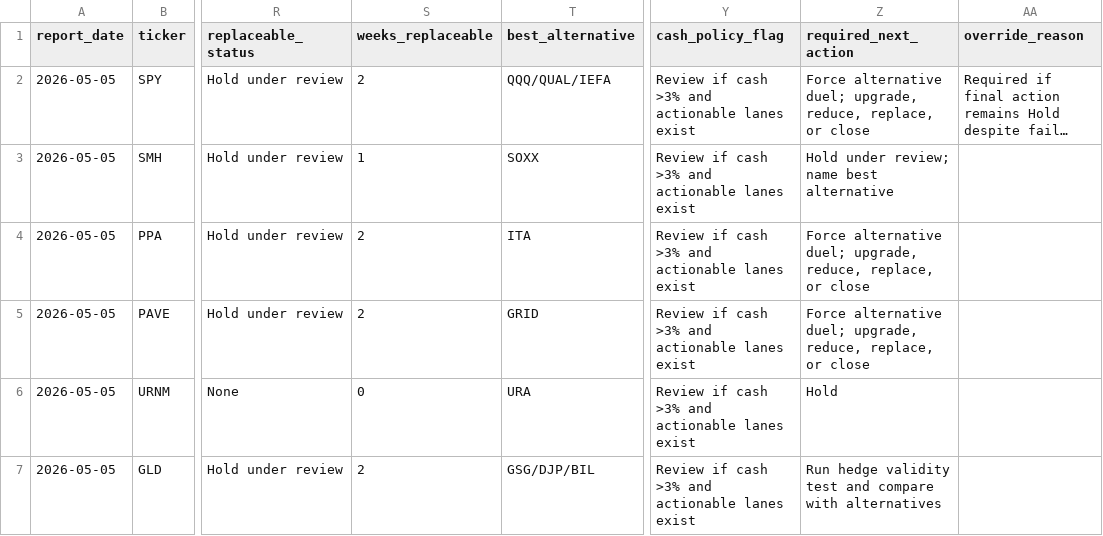
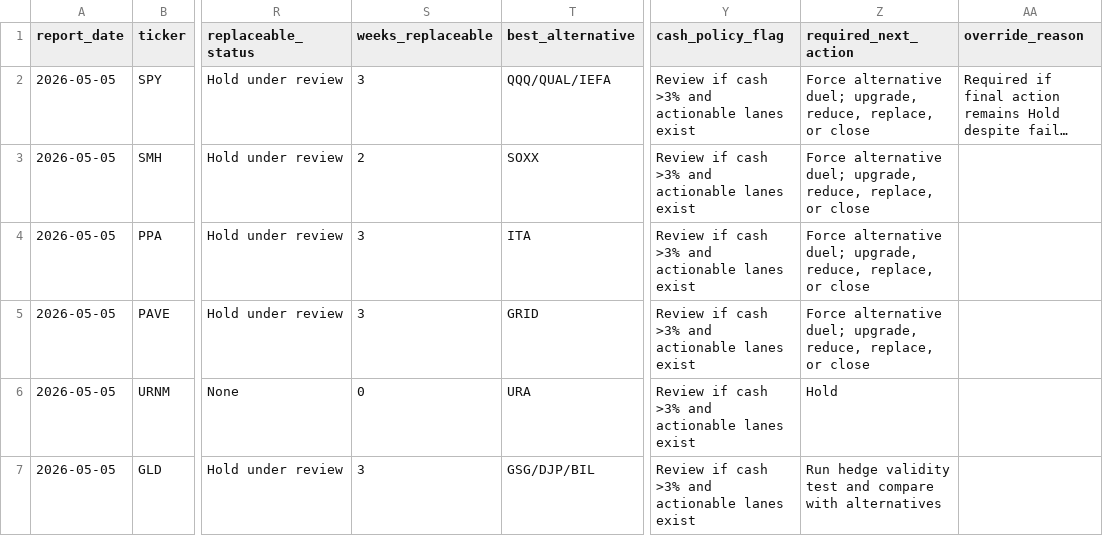
Before and after one commit to market-predictions/weekly-etf, a CSV file: output/etf_recommendation_scorecard.csv, drawn as a sheet; only a part is shown, gaps mark what is left out; long unchanged cells end in …; the diff names each change by its address in the sheet, - before the commit and + after, or states it on an @@ line.

```diff
--- a/output/etf_recommendation_scorecard.csv
+++ b/output/etf_recommendation_scorecard.csv
-S2 (weeks_replaceable): 2
+S2 (weeks_replaceable): 3
-S3 (weeks_replaceable): 1
+S3 (weeks_replaceable): 2
-Z3 (required_next_action): Hold under review; name best alternative
+Z3 (required_next_action): Force alternative duel; upgrade, reduce, replace, or close
-S4:S5 (weeks_replaceable): 2
+S4:S5 (weeks_replaceable): 3
-S7 (weeks_replaceable): 2
+S7 (weeks_replaceable): 3
```
